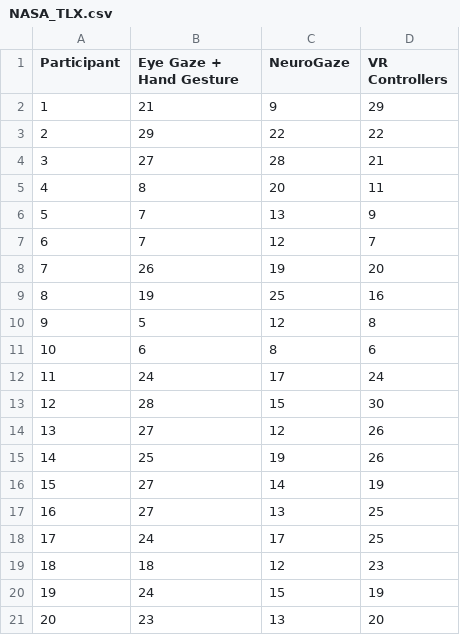
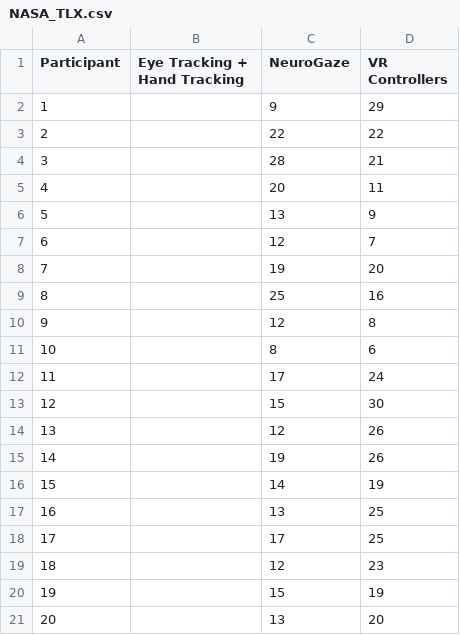
Before and after one commit to Wanyea/NeuroGaze, a CSV file: Data Analysis/New Evaluation/NASA_TLX.csv, drawn as a sheet.

```diff
--- a/Data Analysis/New Evaluation/NASA_TLX.csv
+++ b/Data Analysis/New Evaluation/NASA_TLX.csv
@@ -1,21 +1,21 @@
-Participant,Eye Gaze + Hand Gesture,NeuroGaze,VR Controllers
-1,21,9,29
-2,29,22,22
-3,27,28,21
-4,8,20,11
-5,7,13,9
-6,7,12,7
-7,26,19,20
-8,19,25,16
-9,5,12,8
-10,6,8,6
-11,24,17,24
-12,28,15,30
-13,27,12,26
-14,25,19,26
-15,27,14,19
-16,27,13,25
-17,24,17,25
-18,18,12,23
-19,24,15,19
-20,23,13,20
+Participant,Eye Tracking + Hand Tracking,NeuroGaze,VR Controllers
+1,,9,29
+2,,22,22
+3,,28,21
+4,,20,11
+5,,13,9
+6,,12,7
+7,,19,20
+8,,25,16
+9,,12,8
+10,,8,6
+11,,17,24
+12,,15,30
+13,,12,26
+14,,19,26
+15,,14,19
+16,,13,25
+17,,17,25
+18,,12,23
+19,,15,19
+20,,13,20
```
Also changed, not shown: Data Analysis/python/not_averaged_analysis_results.csv, 21 other files.
